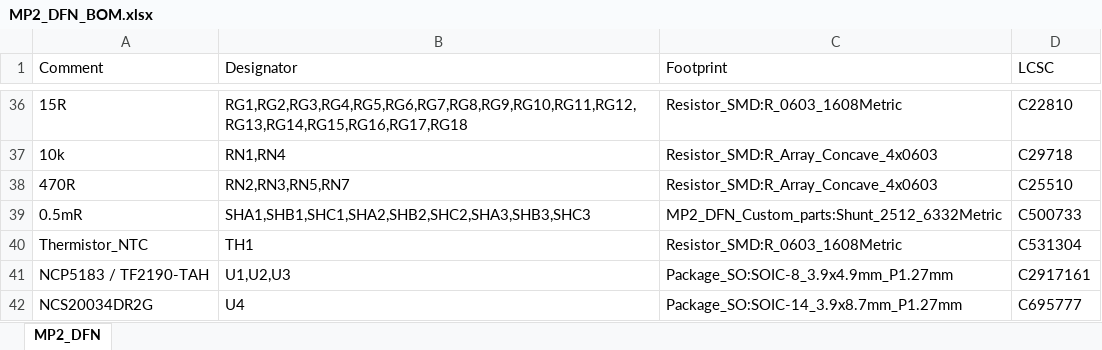
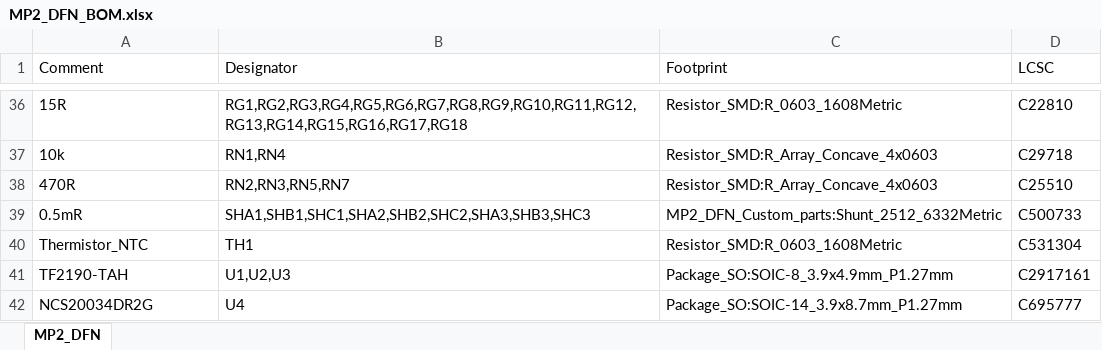
Before and after one commit to samo4/MP2-DFN-OneThird, an Excel workbook: Kicad_Project/MANUFACTURE/MP2_DFN_BOM.xlsx, sheet MP2_DFN, drawn as a sheet; only a part is shown, gaps mark what is left out; values as stored, in another font and other column widths than the file's, no borders; the diff names each change by its address in the sheet, - before the commit and + after, or states it on an @@ line.

```diff
--- a/Kicad_Project/MANUFACTURE/MP2_DFN_BOM.xlsx (sheet MP2_DFN)
+++ b/Kicad_Project/MANUFACTURE/MP2_DFN_BOM.xlsx (sheet MP2_DFN)
-A41 (Comment): NCP5183 / TF2190-TAH
+A41 (Comment): TF2190-TAH
```
Also changed, not shown: 20 other files.
